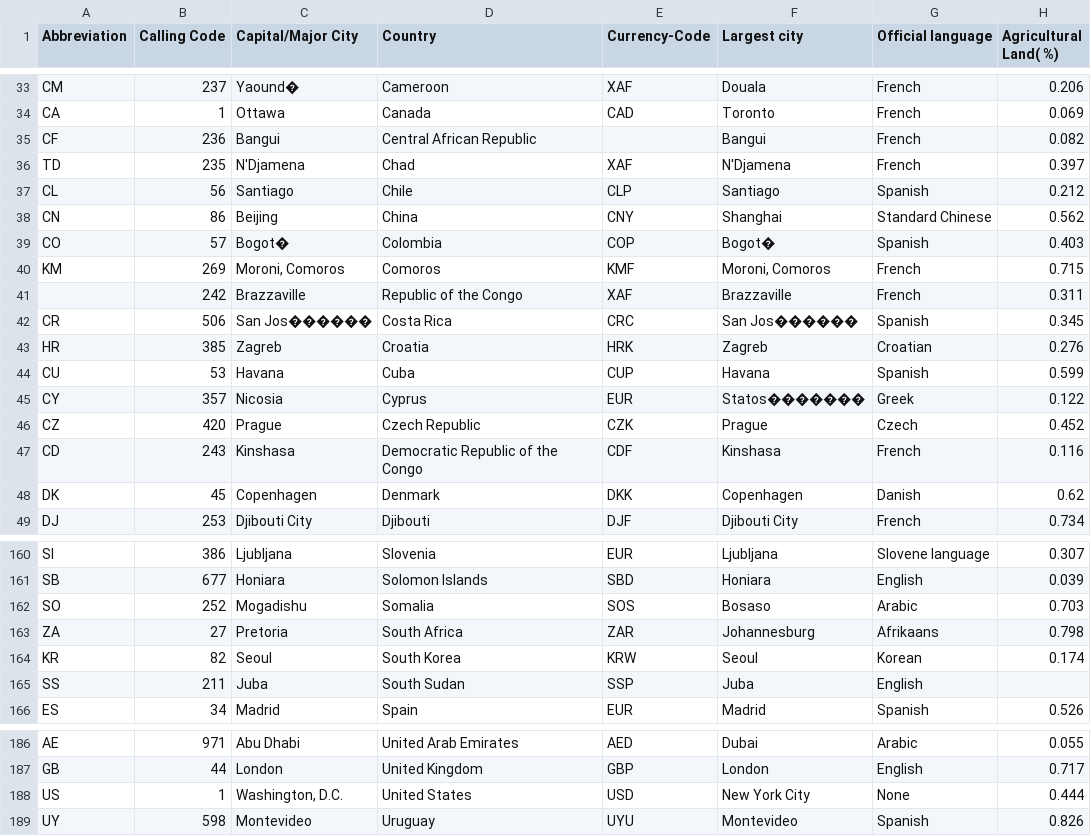
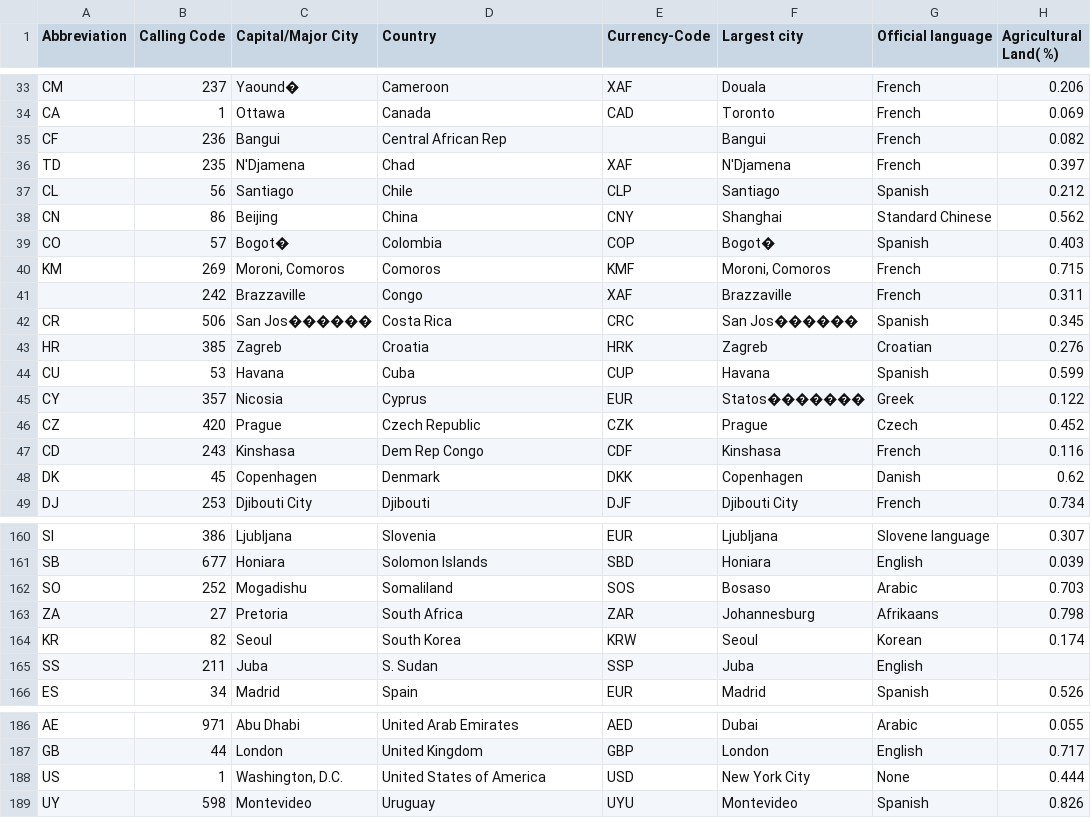
Before and after one commit to JohnsonTheWoo/FIT3179, a CSV file: cleaned_data.csv, drawn as a sheet; only a part is shown, gaps mark what is left out; the diff names each change by its address in the sheet, - before the commit and + after, or states it on an @@ line.

```diff
--- a/cleaned_data.csv
+++ b/cleaned_data.csv
-D35 (Country): Central African Republic
+D35 (Country): Central African Rep
-D41 (Country): Republic of the Congo
+D41 (Country): Congo
-D47 (Country): Democratic Republic of the Congo
+D47 (Country): Dem Rep Congo
-D162 (Country): Somalia
+D162 (Country): Somaliland
-D165 (Country): South Sudan
+D165 (Country): S. Sudan
-D188 (Country): United States
+D188 (Country): United States of America
```
Also changed, not shown: 2 other files.
